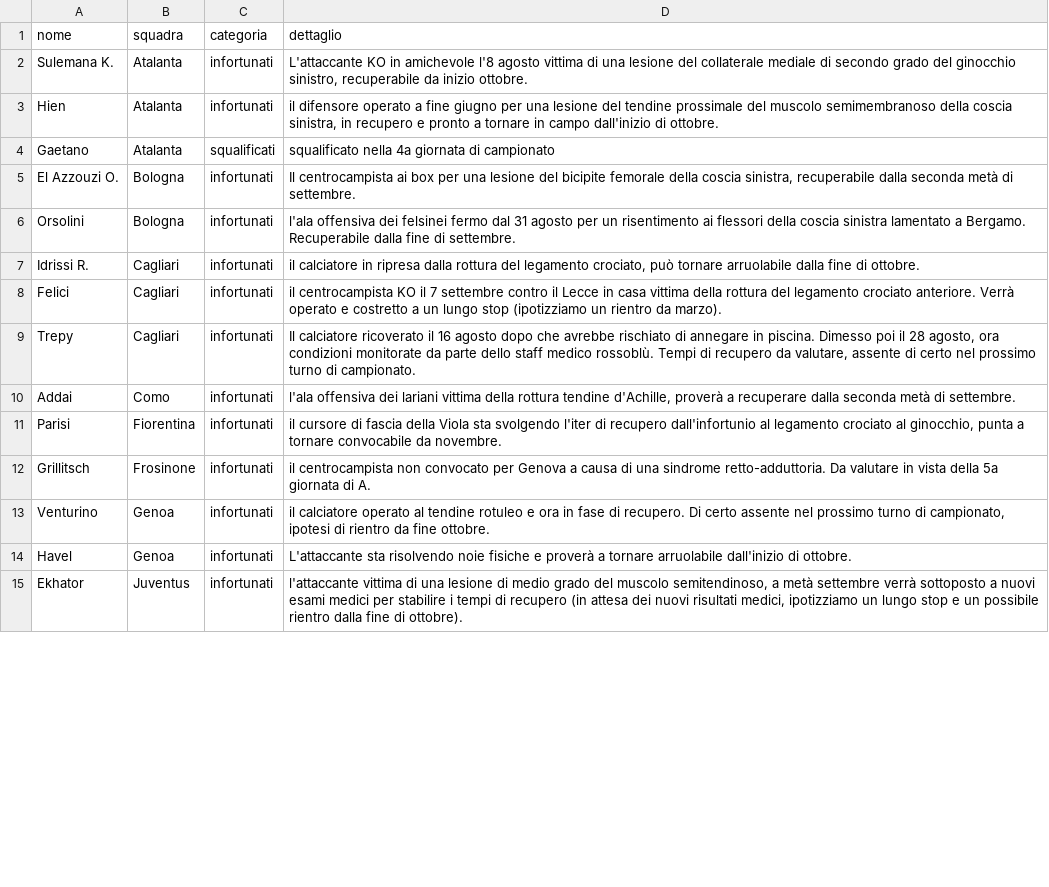
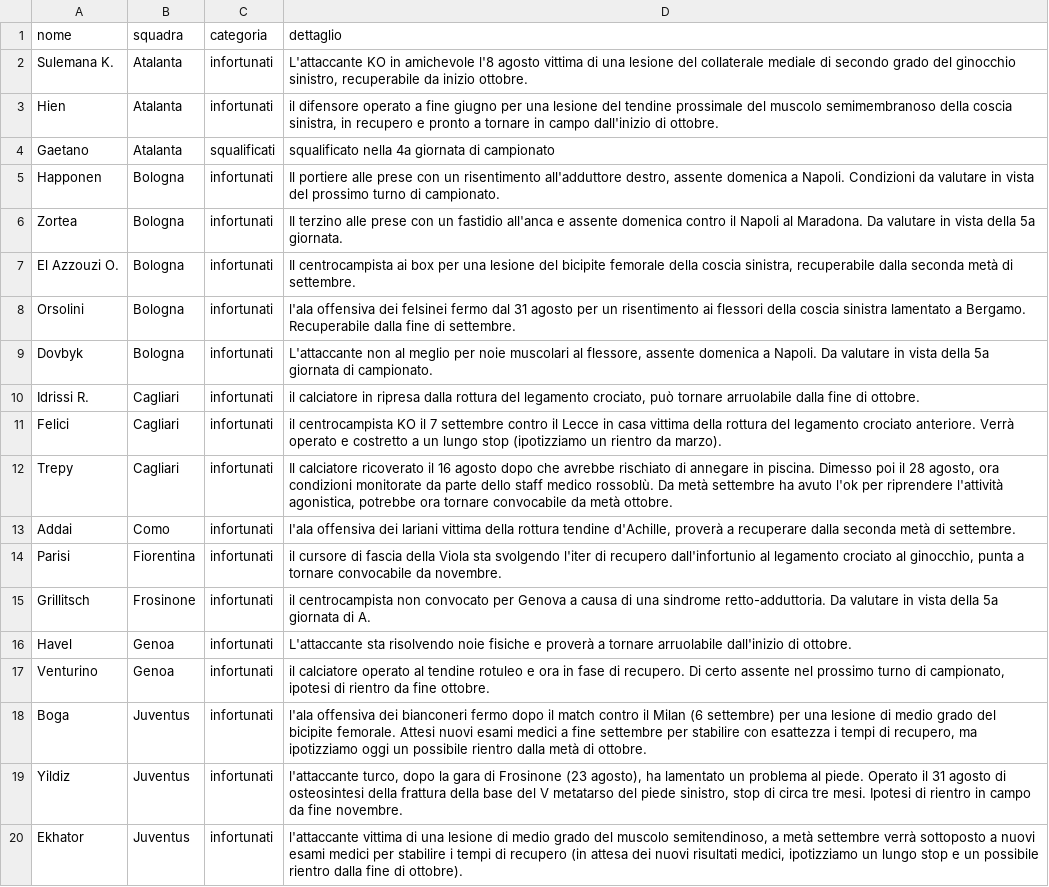
Before and after one commit to Daddie2/Fantacalcio, a CSV file: data/indisponibili.csv, drawn as a sheet; only a part is shown; the diff covers the shown part only.

```diff
--- a/data/indisponibili.csv
+++ b/data/indisponibili.csv
@@ -4,7 +4,10 @@ Hien,Atalanta,infortunati,"il difensore operato a fine giugno per una lesione de
 Gaetano,Atalanta,squalificati,squalificato nella 4a giornata di campionato
+Happonen,Bologna,infortunati,"Il portiere alle prese con un risentimento all'adduttore destro, assente domenica a Napoli. Condizioni da valutare in vista del prossimo turno di campionato."
+Zortea,Bologna,infortunati,Il terzino alle prese con un fastidio all'anca e assente domenica contro il Napoli al Maradona. Da valutare in vista della 5a giornata.
 El Azzouzi O.,Bologna,infortunati,"Il centrocampista ai box per una lesione del bicipite femorale della coscia sinistra, recuperabile dalla seconda metà di settembre."
 Orsolini,Bologna,infortunati,l'ala offensiva dei felsinei fermo dal 31 agosto per un risentimento ai flessori della coscia sinistra lamentato a Bergamo. Recuperabile dalla fine di settembre.
+Dovbyk,Bologna,infortunati,"L'attaccante non al meglio per noie muscolari al flessore, assente domenica a Napoli. Da valutare in vista della 5a giornata di campionato."
 Idrissi R.,Cagliari,infortunati,"il calciatore in ripresa dalla rottura del legamento crociato, può tornare arruolabile dalla fine di ottobre."
 Felici,Cagliari,infortunati,il centrocampista KO il 7 settembre contro il Lecce in casa vittima della rottura del legamento crociato anteriore. Verrà operato e costretto a un lungo stop (ipotizziamo un rientro da marzo).
-Trepy,Cagliari,infortunati,"Il calciatore ricoverato il 16 agosto dopo che avrebbe rischiato di annegare in piscina. Dimesso poi il 28 agosto, ora condizioni monitorate da parte dello staff medico rossoblù. Tempi di recupero da valutare, assente di certo nel prossimo turno di campionato."
+Trepy,Cagliari,infortunati,"Il calciatore ricoverato il 16 agosto dopo che avrebbe rischiato di annegare in piscina. Dimesso poi il 28 agosto, ora condizioni monitorate da parte dello staff medico rossoblù. Da metà settembre ha avuto l'ok per riprendere l'attività agonistica, potrebbe ora tornare convocabile da metà ottobre."
 Addai,Como,infortunati,"l'ala offensiva dei lariani vittima della rottura tendine d'Achille, proverà a recuperare dalla seconda metà di settembre."
@@ -12,4 +15,6 @@ Parisi,Fiorentina,infortunati,"il cursore di fascia della Viola sta svolgendo l'
 Grillitsch,Frosinone,infortunati,il centrocampista non convocato per Genova a causa di una sindrome retto-adduttoria. Da valutare in vista della 5a giornata di A.
+Havel,Genoa,infortunati,L'attaccante sta risolvendo noie fisiche e proverà a tornare arruolabile dall'inizio di ottobre.
 Venturino,Genoa,infortunati,"il calciatore operato al tendine rotuleo e ora in fase di recupero. Di certo assente nel prossimo turno di campionato, ipotesi di rientro da fine ottobre."
-Havel,Genoa,infortunati,L'attaccante sta risolvendo noie fisiche e proverà a tornare arruolabile dall'inizio di ottobre.
+Boga,Juventus,infortunati,"l'ala offensiva dei bianconeri fermo dopo il match contro il Milan (6 settembre) per una lesione di medio grado del bicipite femorale. Attesi nuovi esami medici a fine settembre per stabilire con esattezza i tempi di recupero, ma ipotizziamo oggi un possibile rientro dalla metà di ottobre."
+Yildiz,Juventus,infortunati,"l'attaccante turco, dopo la gara di Frosinone (23 agosto), ha lamentato un problema al piede. Operato il 31 agosto di osteosintesi della frattura della base del V metatarso del piede sinistro, stop di circa tre mesi. Ipotesi di rientro in campo da fine novembre."
 Ekhator,Juventus,infortunati,"l'attaccante vittima di una lesione di medio grado del muscolo semitendinoso, a metà settembre verrà sottoposto a nuovi esami medici per stabilire i tempi di recupero (in attesa dei nuovi risultati medici, ipotizziamo un lungo stop e un possibile rientro dalla fine di ottobre)."
```
Also changed, not shown: 7 added rows, 4 removed rows, 9 moved rows and 7 edited cells elsewhere in this file, data/stats_curr.csv.
